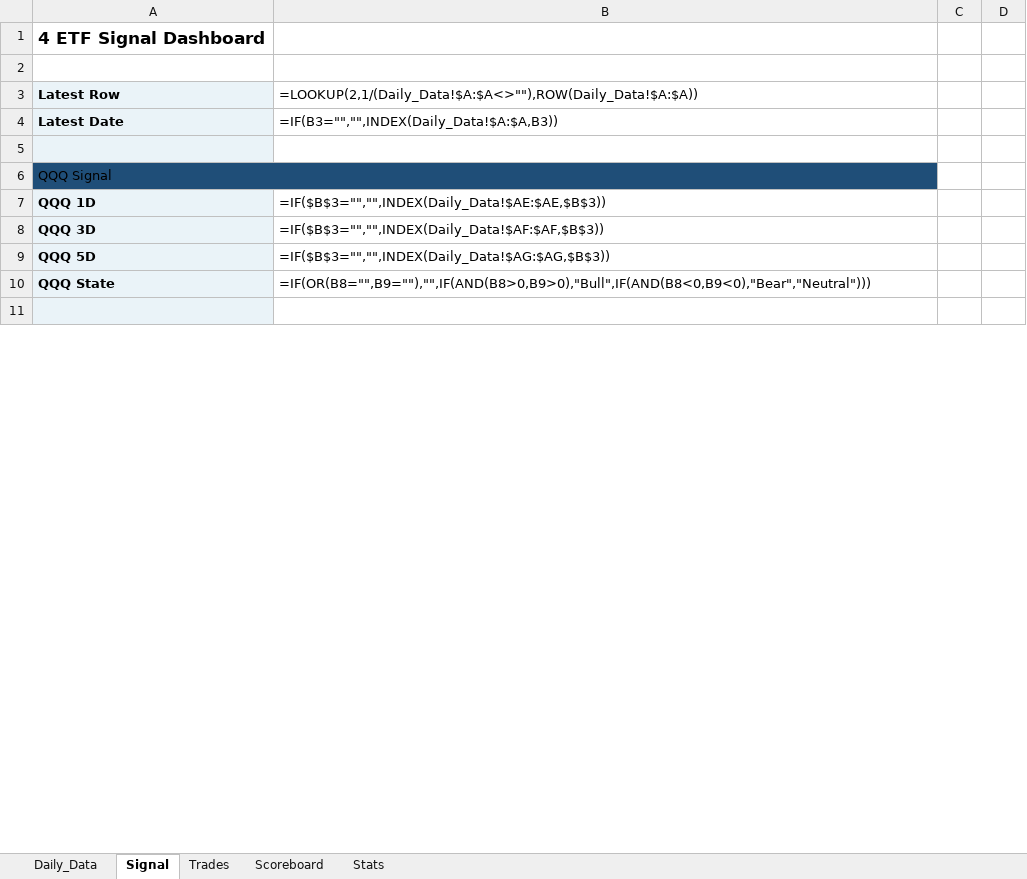
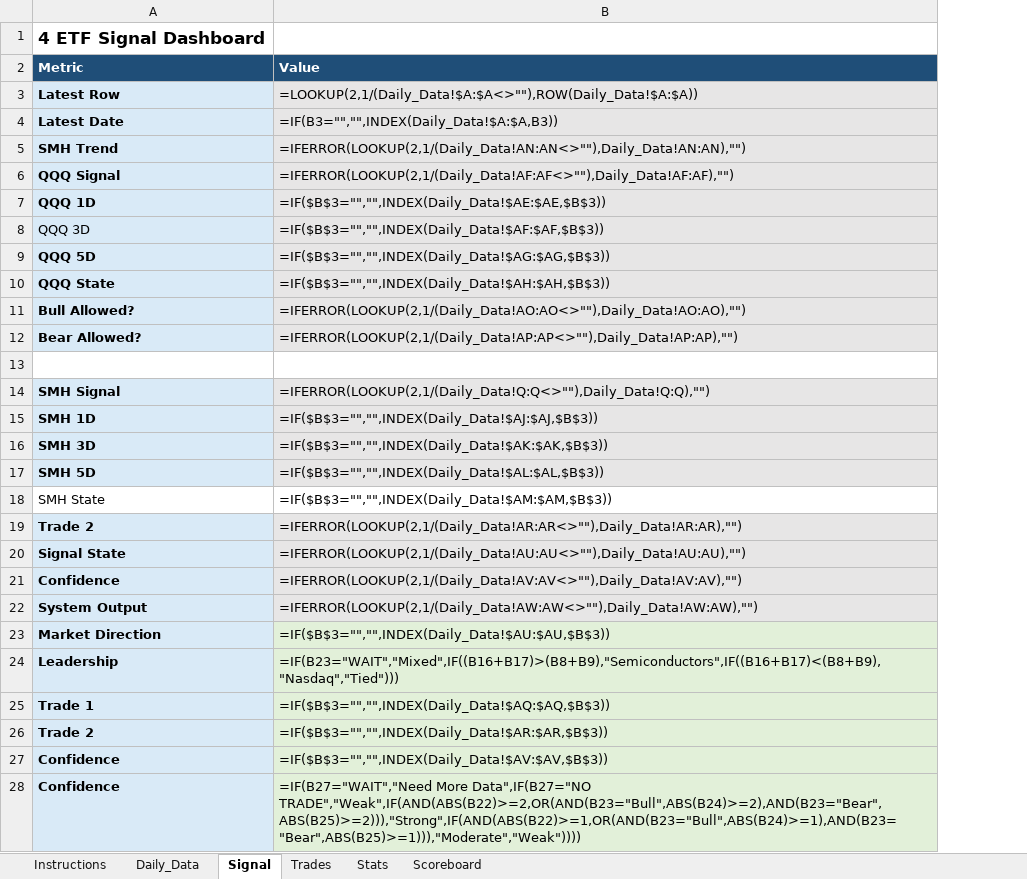
Before and after one commit to mrpink970/4-etf-trading-plan, an Excel workbook: 4_ETF_Trading_Workbook_Template.xlsx, sheet Signal, drawn as a sheet; only a part is shown; values as stored, in another font and other column widths than the file's, no borders; formulas without a stored value are shown as written; removed rows and columns are numbered as before the commit, all else as after; the diff covers the shown part only; the diff names each change by its address in the sheet, - before the commit and + after, or states it on an @@ line.

```diff
--- a/4_ETF_Trading_Workbook_Template.xlsx (sheet Signal)
+++ b/4_ETF_Trading_Workbook_Template.xlsx (sheet Signal)
+sheet tab: Instructions
@@ sheet tab order changed: Instructions | Daily_Data | Signal | Trades | Stats | Scoreboard @@
-column C, empty
-column D, empty
-row 2: (empty)
+row 2: Metric | Value
-A2:B2 fill: none
+A2:B2 fill: #1F4E78
-B3:B10 fill: none
+B3:B10 fill: #E7E6E6
-row 5: (empty)
+row 5: SMH Trend | =IFERROR(LOOKUP(2,1/(Daily_Data!AN:AN<>""),Daily_Data!AN:AN),"")
@@ A6 fill: #1F4E78 → #D9EAF7, bold: off → on @@
-A6:B6 merged
-B6 (Value): (empty)
+B6 (Value): =IFERROR(LOOKUP(2,1/(Daily_Data!AF:AF<>""),Daily_Data!AF:AF),"")
-A8 bold: on
+A8 bold: off
-B10 (Value): =IF(OR(B8="",B9=""),"",IF(AND(B8>0,B9>0),"Bull",IF(AND(B8<0,B9<0),"Bear","Neutral")))
+B10 (Value): =IF($B$3="","",INDEX(Daily_Data!$AH:$AH,$B$3))
+row 11: Bull Allowed? | =IFERROR(LOOKUP(2,1/(Daily_Data!AO:AO<>""),Daily_Data!AO:AO),"")
+row 12: Bear Allowed? | =IFERROR(LOOKUP(2,1/(Daily_Data!AP:AP<>""),Daily_Data!AP:AP),"")
-A13 fill: #EAF3F8
+A13 fill: none
+row 14: SMH Signal | =IFERROR(LOOKUP(2,1/(Daily_Data!Q:Q<>""),Daily_Data!Q:Q),"")
+row 15: SMH 1D | =IF($B$3="","",INDEX(Daily_Data!$AJ:$AJ,$B$3))
+row 16: SMH 3D | =IF($B$3="","",INDEX(Daily_Data!$AK:$AK,$B$3))
+row 17: SMH 5D | =IF($B$3="","",INDEX(Daily_Data!$AL:$AL,$B$3))
+row 18: SMH State | =IF($B$3="","",INDEX(Daily_Data!$AM:$AM,$B$3))
+row 19: Trade 2 | =IFERROR(LOOKUP(2,1/(Daily_Data!AR:AR<>""),Daily_Data!AR:AR),"")
+row 20: Signal State | =IFERROR(LOOKUP(2,1/(Daily_Data!AU:AU<>""),Daily_Data!AU:AU),"")
+row 21: Confidence | =IFERROR(LOOKUP(2,1/(Daily_Data!AV:AV<>""),Daily_Data!AV:AV),"")
+row 22: System Output | =IFERROR(LOOKUP(2,1/(Daily_Data!AW:AW<>""),Daily_Data!AW:AW),"")
+row 23: Market Direction | =IF($B$3="","",INDEX(Daily_Data!$AU:$AU,$B$3))
+row 24: Leadership | =IF(B23="WAIT","Mixed",IF((B16+B17)>(B8+B9),"Semiconductors",IF((B16+B17)<(B8+B9),"Nasdaq","Tied")))
+row 25: Trade 1 | =IF($B$3="","",INDEX(Daily_Data!$AQ:$AQ,$B$3))
+row 26: Trade 2 | =IF($B$3="","",INDEX(Daily_Data!$AR:$AR,$B$3))
+row 27: Confidence | =IF($B$3="","",INDEX(Daily_Data!$AV:$AV,$B$3))
+row 28: Confidence | =IF(B27="WAIT","Need More Data",IF(B27="NO TRADE","Weak",IF(AND(ABS(B22)>=2,OR(AND(B23="Bull",ABS(B24)>=2),AND(B23="Bear",ABS(B25)>=2))),"Strong",IF(AND(ABS(B22)>=1,OR(AND(B23="Bull",ABS(B24)>=1),AND(B23="Bear",ABS(B25)>=1))),"Moderate","Weak"))))
```
Also changed, not shown: 1 added row, 20 removed rows, 1 edited cell and cell formats elsewhere in this sheet, sheet Daily_Data, sheet Trades, sheet Scoreboard, sheet Stats.
